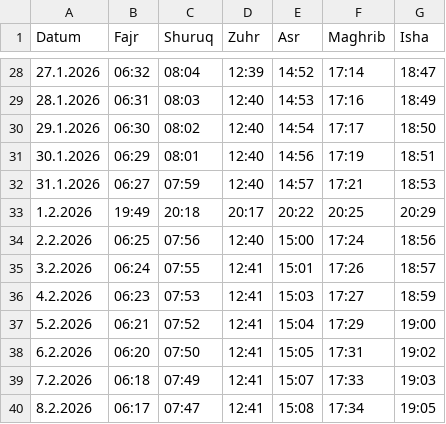
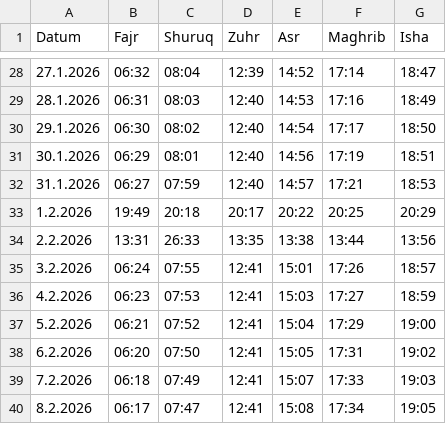
Before and after one commit to Jalal-Sarokhan/csv, a CSV file: gebetszeiten_2026_V2.csv, drawn as a sheet; only a part is shown, gaps mark what is left out; removed rows and columns are numbered as before the commit, all else as after; the diff names each change by its address in the sheet, - before the commit and + after, or states it on an @@ line.

Commit message:
Update prayer times for February 2, 2026

```diff
--- a/gebetszeiten_2026_V2.csv
+++ b/gebetszeiten_2026_V2.csv
-row 34: 2.2.2026 | 06:25 | 07:56 | 12:40 | 15:00 | 17:24 | 18:56
+row 34: 2.2.2026 | 13:31 | 26:33 | 13:35 | 13:38 | 13:44 | 13:56
```
